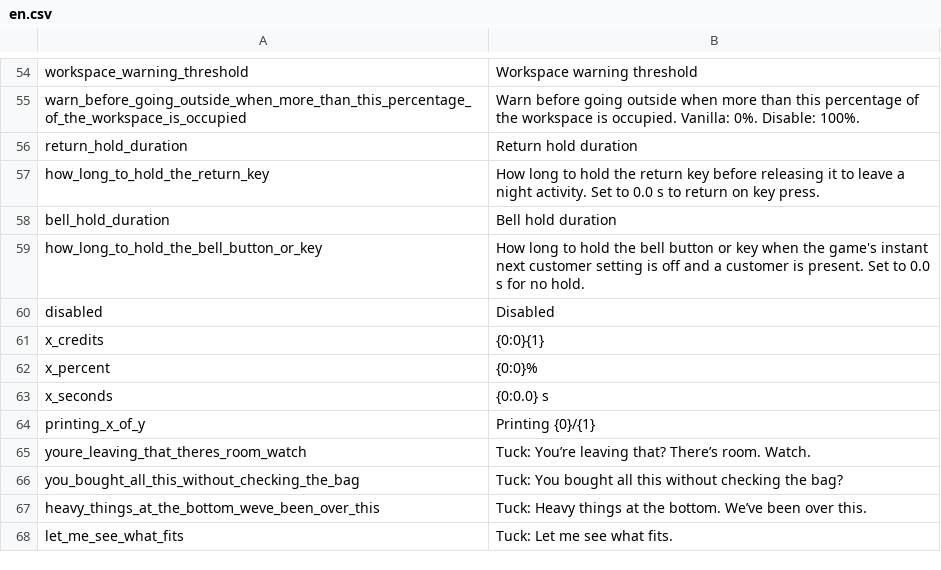
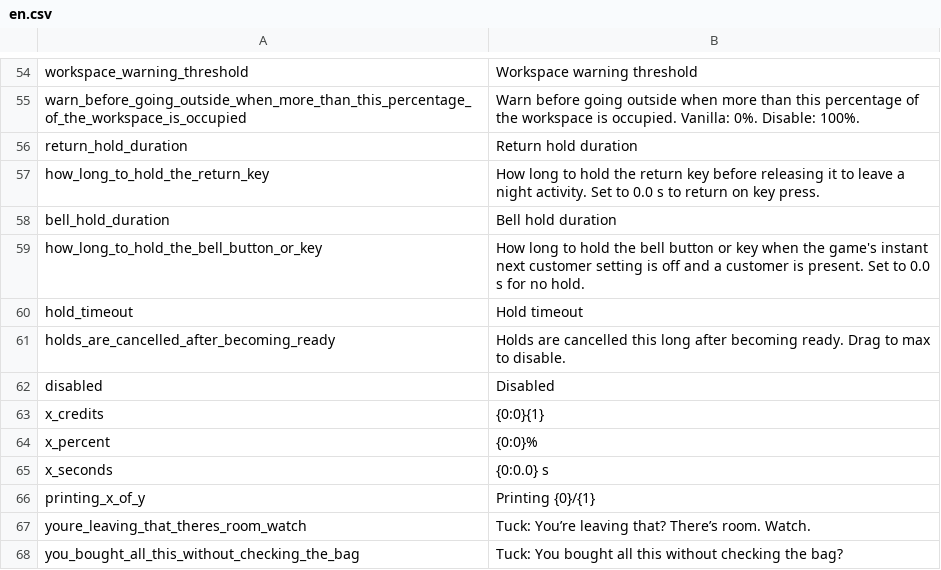
Before and after one commit to mickvangelderen/tuck, a CSV file: src/Tuck.Mod/Localization/en.csv, drawn as a sheet; only a part is shown, gaps mark what is left out; the shorter side is filled out with more unchanged rows.

Commit message:
Add configurable hold timeout and shared hotkey handling

```diff
--- a/src/Tuck.Mod/Localization/en.csv
+++ b/src/Tuck.Mod/Localization/en.csv
@@ -59,2 +59,4 @@ bell_hold_duration,Bell hold duration
 how_long_to_hold_the_bell_button_or_key,How long to hold the bell button or key when the game's instant next customer setting is off and a customer is present. Set to 0.0 s for no hold.
+hold_timeout,Hold timeout
+holds_are_cancelled_after_becoming_ready,Holds are cancelled this long after becoming ready. Drag to max to disable.
 disabled,Disabled
```
Also changed, not shown: 15 other files.
